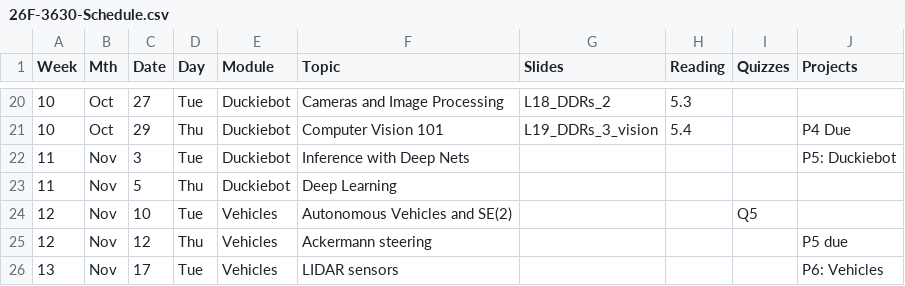
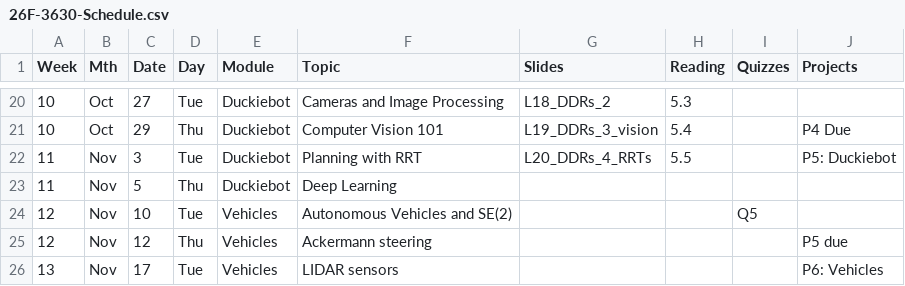
Before and after one commit to dellaert/26F-3630, a CSV file: _data/26F-3630-Schedule.csv, drawn as a sheet; only a part is shown, gaps mark what is left out.

```diff
--- a/_data/26F-3630-Schedule.csv
+++ b/_data/26F-3630-Schedule.csv
@@ -21,3 +21,3 @@
 10,Oct,29,Thu,Duckiebot,Computer Vision 101,L19_DDRs_3_vision,5.4,,P4 Due
-11,Nov,3,Tue,Duckiebot,Inference with Deep Nets,,,,P5: Duckiebot
+11,Nov,3,Tue,Duckiebot,Planning with RRT,L20_DDRs_4_RRTs,5.5,,P5: Duckiebot
 11,Nov,5,Thu,Duckiebot,Deep Learning,,,,
```
Also changed, not shown: 1 other file.
